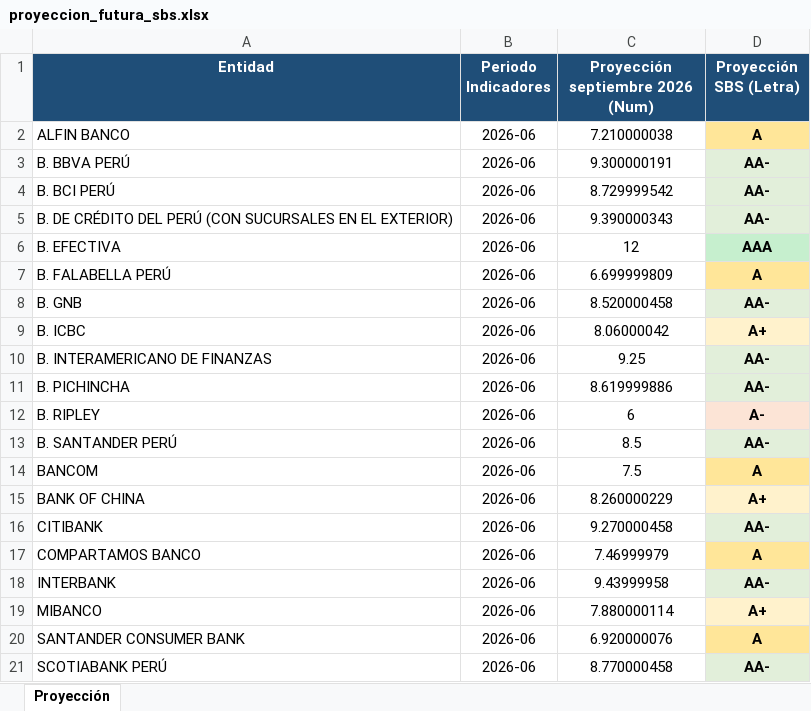
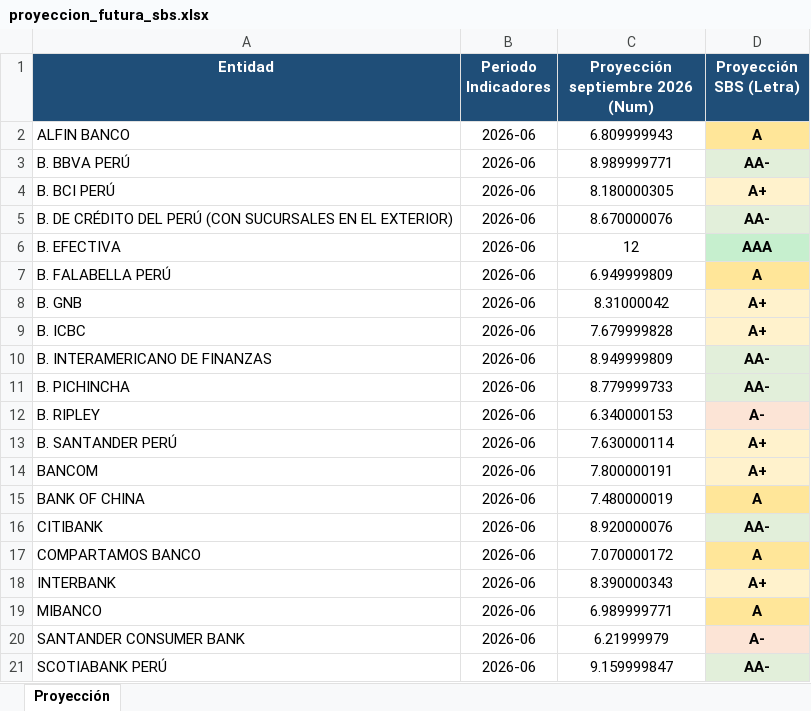
Before and after one commit to katherin-cardenas/pronostico_rating_sbs-main, an Excel workbook: proyeccion_futura_sbs.xlsx, sheet Proyección, drawn as a sheet; values as stored, in another font and other column widths than the file's, no borders; the diff names each change by its address in the sheet, - before the commit and + after, or states it on an @@ line.

```diff
--- a/proyeccion_futura_sbs.xlsx (sheet Proyección)
+++ b/proyeccion_futura_sbs.xlsx (sheet Proyección)
-C2 (Proyección septiembre 2026 (Num)): 7.210000038
+C2 (Proyección septiembre 2026 (Num)): 6.809999943
-C3 (Proyección septiembre 2026 (Num)): 9.300000191
+C3 (Proyección septiembre 2026 (Num)): 8.989999771
-C4 (Proyección septiembre 2026 (Num)): 8.729999542
+C4 (Proyección septiembre 2026 (Num)): 8.180000305
-D4 (Proyección SBS (Letra)): AA-
+D4 (Proyección SBS (Letra)): A+
-D4 fill: #E2EFDA
+D4 fill: #FFF2CC
-C5 (Proyección septiembre 2026 (Num)): 9.390000343
+C5 (Proyección septiembre 2026 (Num)): 8.670000076
-C7 (Proyección septiembre 2026 (Num)): 6.699999809
+C7 (Proyección septiembre 2026 (Num)): 6.949999809
-C8 (Proyección septiembre 2026 (Num)): 8.520000458
+C8 (Proyección septiembre 2026 (Num)): 8.31000042
-D8 (Proyección SBS (Letra)): AA-
+D8 (Proyección SBS (Letra)): A+
-D8 fill: #E2EFDA
+D8 fill: #FFF2CC
-C9 (Proyección septiembre 2026 (Num)): 8.06000042
+C9 (Proyección septiembre 2026 (Num)): 7.679999828
-C10 (Proyección septiembre 2026 (Num)): 9.25
+C10 (Proyección septiembre 2026 (Num)): 8.949999809
-C11 (Proyección septiembre 2026 (Num)): 8.619999886
+C11 (Proyección septiembre 2026 (Num)): 8.779999733
-C12 (Proyección septiembre 2026 (Num)): 6
+C12 (Proyección septiembre 2026 (Num)): 6.340000153
-C13 (Proyección septiembre 2026 (Num)): 8.5
+C13 (Proyección septiembre 2026 (Num)): 7.630000114
-D13 (Proyección SBS (Letra)): AA-
+D13 (Proyección SBS (Letra)): A+
-D13 fill: #E2EFDA
+D13 fill: #FFF2CC
-C14 (Proyección septiembre 2026 (Num)): 7.5
+C14 (Proyección septiembre 2026 (Num)): 7.800000191
-D14 (Proyección SBS (Letra)): A
+D14 (Proyección SBS (Letra)): A+
-D14 fill: #FFE699
+D14 fill: #FFF2CC
-C15 (Proyección septiembre 2026 (Num)): 8.260000229
+C15 (Proyección septiembre 2026 (Num)): 7.480000019
-D15 (Proyección SBS (Letra)): A+
+D15 (Proyección SBS (Letra)): A
-D15 fill: #FFF2CC
+D15 fill: #FFE699
-C16 (Proyección septiembre 2026 (Num)): 9.270000458
+C16 (Proyección septiembre 2026 (Num)): 8.920000076
-C17 (Proyección septiembre 2026 (Num)): 7.46999979
+C17 (Proyección septiembre 2026 (Num)): 7.070000172
-C18 (Proyección septiembre 2026 (Num)): 9.43999958
+C18 (Proyección septiembre 2026 (Num)): 8.390000343
-D18 (Proyección SBS (Letra)): AA-
+D18 (Proyección SBS (Letra)): A+
-D18 fill: #E2EFDA
+D18 fill: #FFF2CC
-C19 (Proyección septiembre 2026 (Num)): 7.880000114
+C19 (Proyección septiembre 2026 (Num)): 6.989999771
-D19 (Proyección SBS (Letra)): A+
+D19 (Proyección SBS (Letra)): A
-D19 fill: #FFF2CC
+D19 fill: #FFE699
-C20 (Proyección septiembre 2026 (Num)): 6.920000076
+C20 (Proyección septiembre 2026 (Num)): 6.21999979
-D20 (Proyección SBS (Letra)): A
+D20 (Proyección SBS (Letra)): A-
-D20 fill: #FFE699
+D20 fill: #FCE4D6
-C21 (Proyección septiembre 2026 (Num)): 8.770000458
+C21 (Proyección septiembre 2026 (Num)): 9.159999847
```
Also changed, not shown: predicciones_reporte_completo.xlsx, 2 other files.
